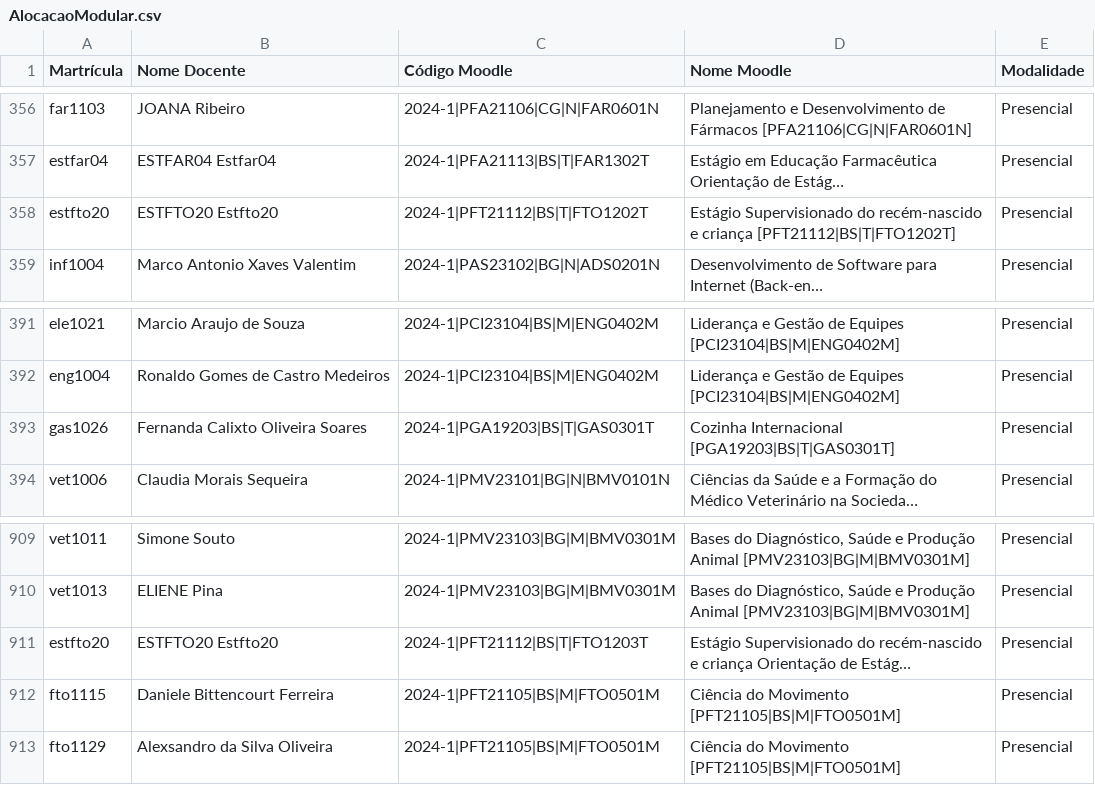
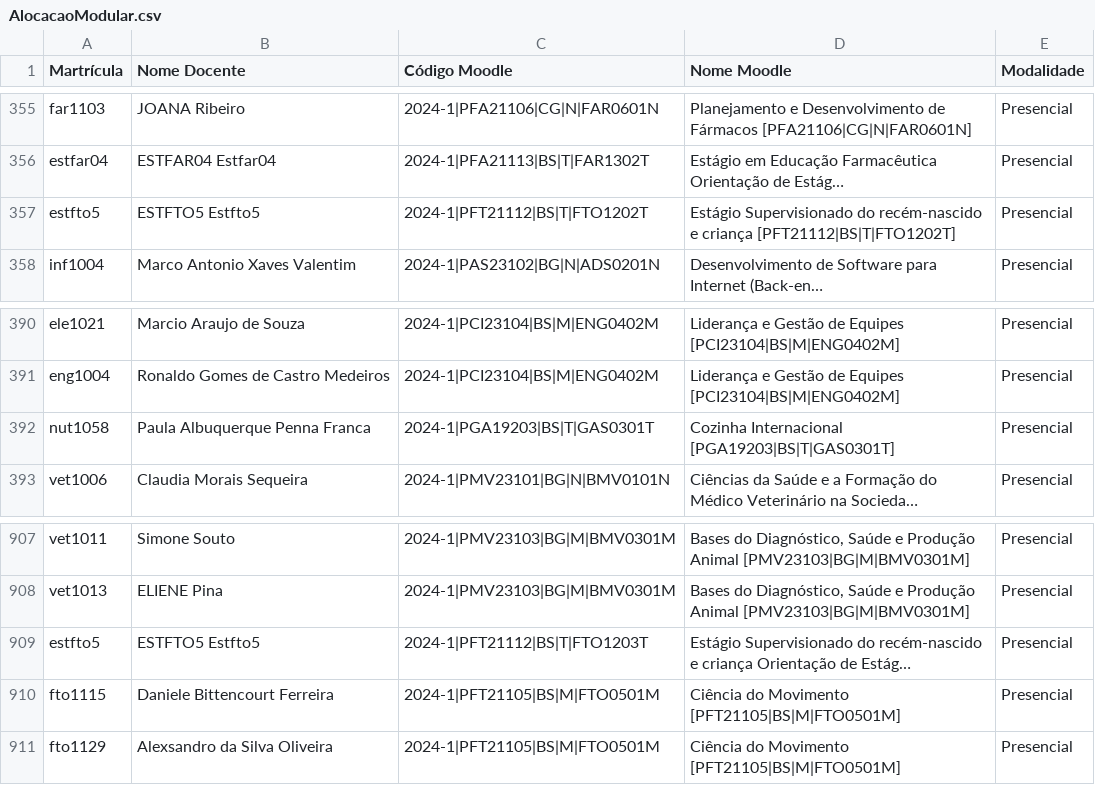
Before and after one commit to TecnologiaUnisuam/Alocacao_do_Docente, a CSV file: AlocacaoModular.csv, drawn as a sheet; only a part is shown, gaps mark what is left out; long unchanged cells end in …; addresses are those after the commit; the diff covers the shown part only; the diff names each change by its address in the sheet, - before the commit and + after, or states it on an @@ line.

```diff
--- a/AlocacaoModular.csv
+++ b/AlocacaoModular.csv
-A357 (Martrícula): estfto20
+A357 (Martrícula): estfto5
-B357 (Nome Docente): ESTFTO20 Estfto20
+B357 (Nome Docente): ESTFTO5 Estfto5
-A392 (Martrícula): gas1026
+A392 (Martrícula): nut1058
-B392 (Nome Docente): Fernanda Calixto Oliveira Soares
+B392 (Nome Docente): Paula Albuquerque Penna Franca
-A909 (Martrícula): estfto20
+A909 (Martrícula): estfto5
-B909 (Nome Docente): ESTFTO20 Estfto20
+B909 (Nome Docente): ESTFTO5 Estfto5
```
Also changed, not shown: 2 removed rows and 6 edited cells elsewhere in this file.
